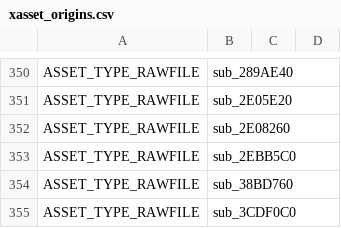
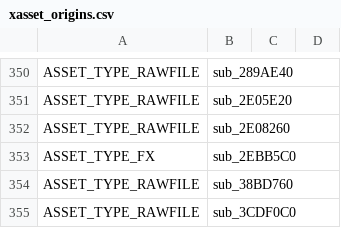
Before and after one commit to ate47/t8-atian-menu, a CSV file: docs/notes/xasset_origins.csv, drawn as a sheet; only a part is shown, gaps mark what is left out.

```diff
--- a/docs/notes/xasset_origins.csv
+++ b/docs/notes/xasset_origins.csv
@@ -352,3 +352,3 @@ ASSET_TYPE_RAWFILE,sub_2E05E20
 ASSET_TYPE_RAWFILE,sub_2E08260
-ASSET_TYPE_RAWFILE,sub_2EBB5C0
+ASSET_TYPE_FX,sub_2EBB5C0
 ASSET_TYPE_RAWFILE,sub_38BD760
```
Also changed, not shown: 15 other files.
